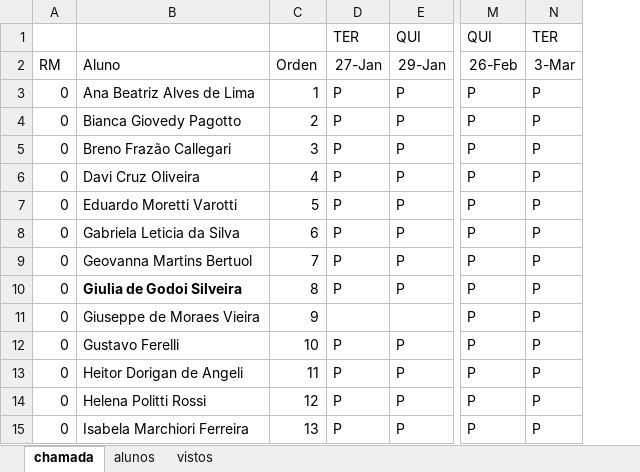
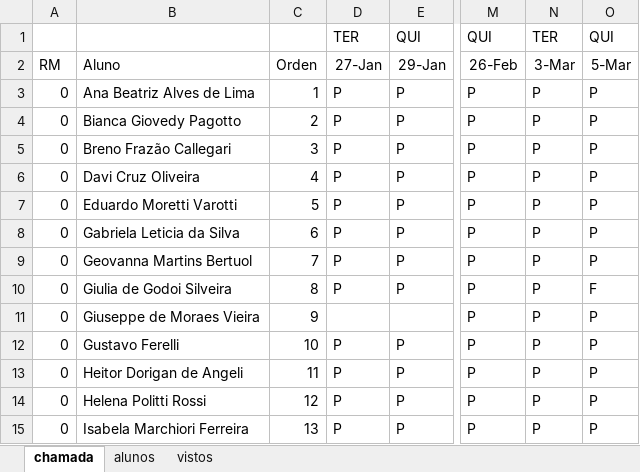
Before and after one commit to wellifabio/senai2026, an Excel workbook: ds/turmas/1DES_A/frequencia-2-A.xlsx, sheet chamada, drawn as a sheet; only a part is shown, gaps mark what is left out; values as stored, in another font and other column widths than the file's, no borders; conditional formats not drawn; the diff names each change by its address in the sheet, - before the commit and + after, or states it on an @@ line.

Commit message:
chamada

```diff
--- a/ds/turmas/1DES_A/frequencia-2-A.xlsx (sheet chamada)
+++ b/ds/turmas/1DES_A/frequencia-2-A.xlsx (sheet chamada)
+column O, rows 1-15: QUI | 5-Mar | P | P | P | P | P | P | P | F | P | P | P | P | P
-B10 bold: on
+B10 bold: off
```
Also changed, not shown: sheet alunos, sheet vistos, formulas that keep their value.
